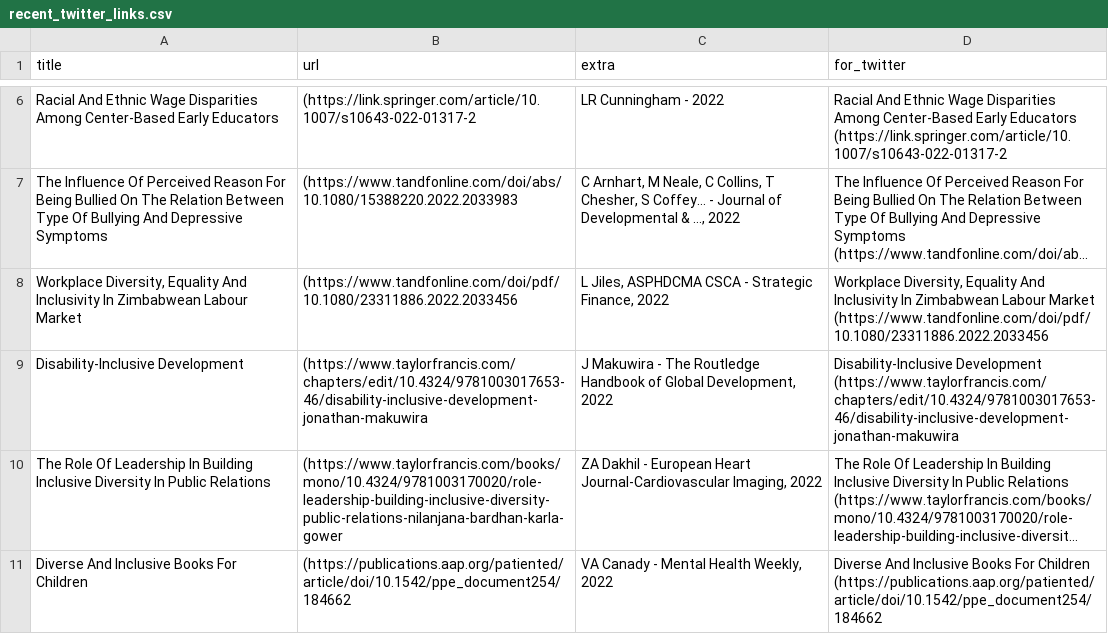
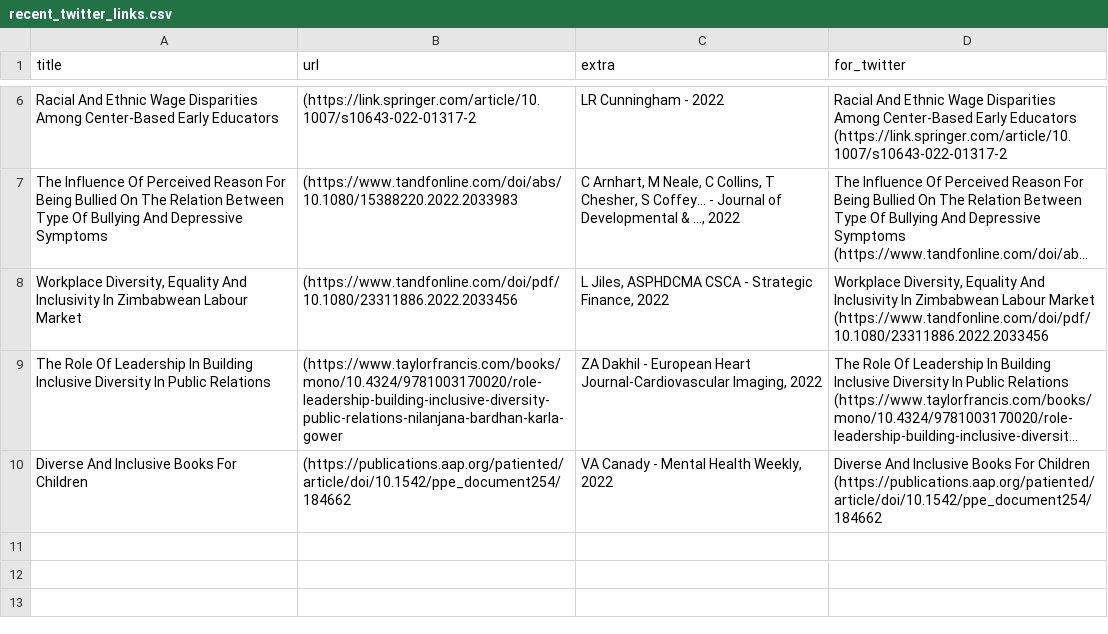
Before and after one commit to DiversifyDigest/digest_curation, a CSV file: recent_twitter_links.csv, drawn as a sheet; only a part is shown, gaps mark what is left out; long unchanged cells end in …; the diff names each change by its address in the sheet, - before the commit and + after, or states it on an @@ line.

```diff
--- a/recent_twitter_links.csv
+++ b/recent_twitter_links.csv
-row 9: Disability-Inclusive Development | (https://www.taylorfrancis.com/chapters/edit/10.4324/9781003017653-46/disability-inclusive-development-jonathan-makuwira | J Makuwira - The Routledge Handbook of Global Development, 2022 | Disability-Inclusive Development (https://www.taylorfrancis.com/chapters/edit/10.4324/9781003017653-46/disability-inclusive-development-jonathan-makuwira
```
